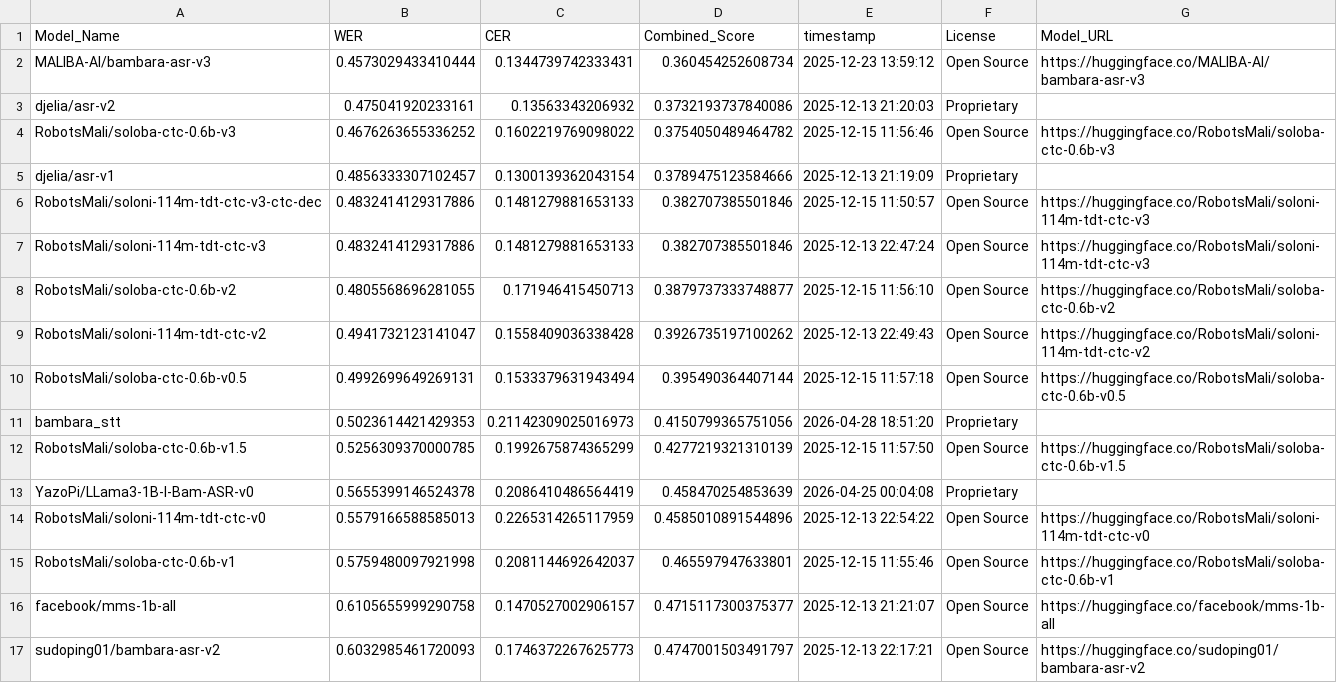
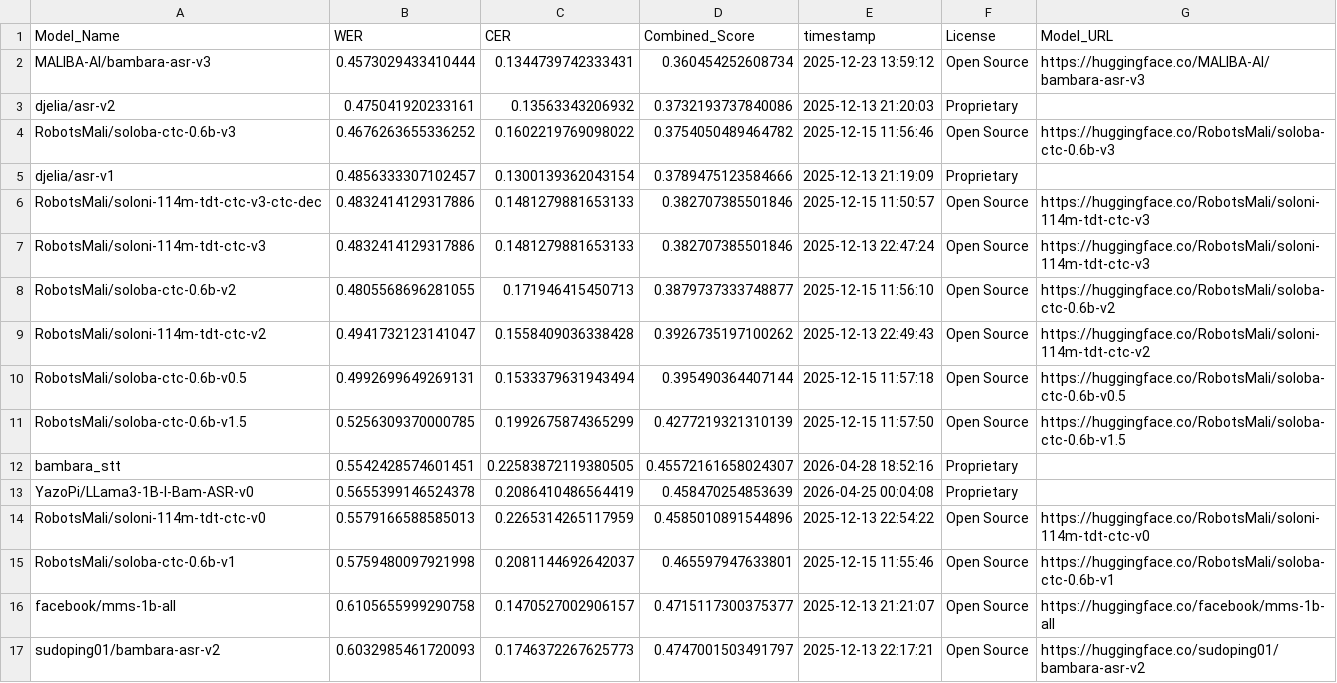
Before and after one commit to MALIBA-AI/bambara-asr-leaderboard, a CSV file: leaderboard.csv, drawn as a sheet; only a part is shown.

Commit message:
Update leaderboard for model: bambara_stt

```diff
--- a/leaderboard.csv
+++ b/leaderboard.csv
@@ -10,4 +10,4 @@ RobotsMali/soloni-114m-tdt-ctc-v2,0.4941732123141047,0.1558409036338428,0.392673
 RobotsMali/soloba-ctc-0.6b-v0.5,0.4992699649269131,0.1533379631943494,0.395490364407144,2025-12-15 11:57:18,Open Source,https://huggingface.co/RobotsMali/soloba-ctc-0.6b-v0.5
-bambara_stt,0.5023614421429353,0.21142309025016973,0.4150799365751056,2026-04-28 18:51:20,Proprietary,
 RobotsMali/soloba-ctc-0.6b-v1.5,0.5256309370000785,0.1992675874365299,0.4277219321310139,2025-12-15 11:57:50,Open Source,https://huggingface.co/RobotsMali/soloba-ctc-0.6b-v1.5
+bambara_stt,0.5542428574601451,0.22583872119380505,0.45572161658024307,2026-04-28 18:52:16,Proprietary,
 YazoPi/LLama3-1B-I-Bam-ASR-v0,0.5655399146524378,0.2086410486564419,0.458470254853639,2026-04-25 00:04:08,Proprietary,
```
